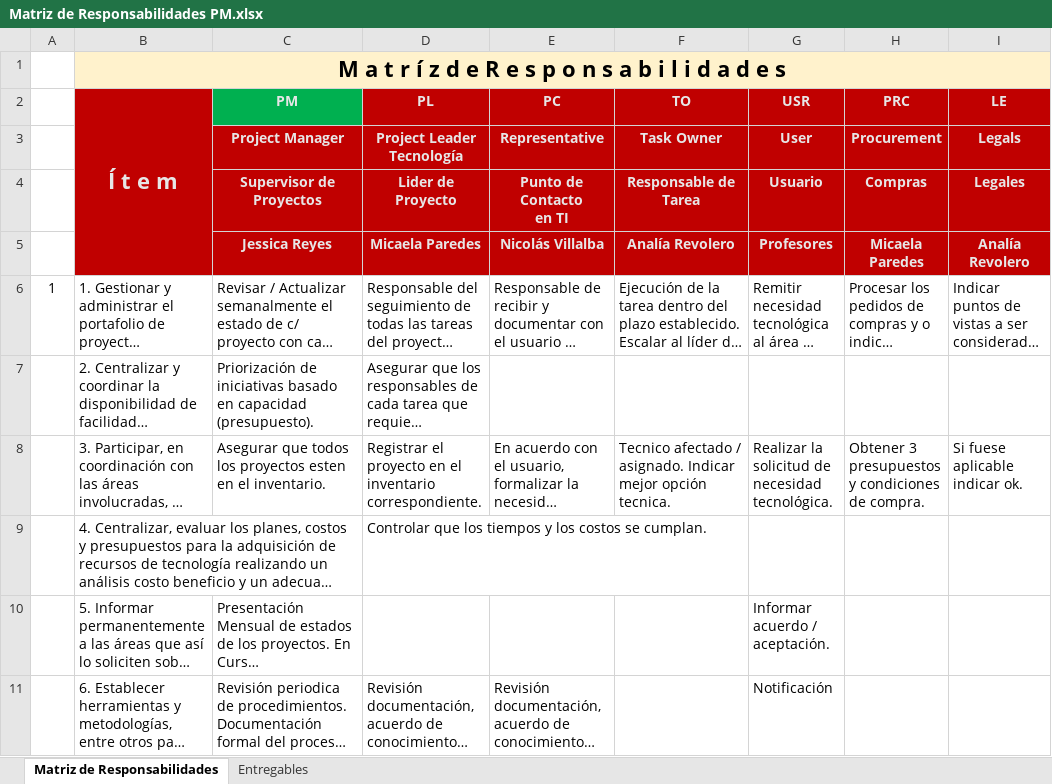
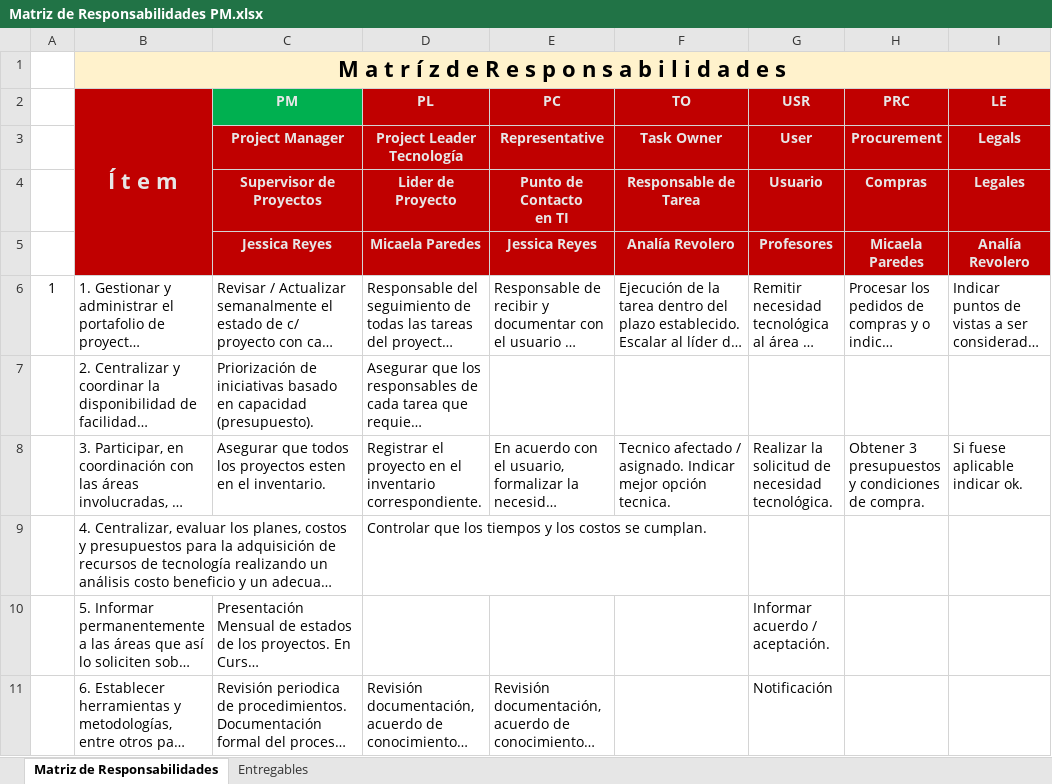
Before and after one commit to nvillalbapy/proyIs2, an Excel workbook: Documentos/Matriz de Responsabilidades PM.xlsx, sheet Matriz de Responsabilidades, drawn as a sheet; only a part is shown; long unchanged cells end in …; values as stored, in another font and other column widths than the file's, no borders; the diff names each change by its address in the sheet, - before the commit and + after, or states it on an @@ line.

Commit message:
Matriz de Responsabilidades - Versión Final

```diff
--- a/Documentos/Matriz de Responsabilidades PM.xlsx (sheet Matriz de Responsabilidades)
+++ b/Documentos/Matriz de Responsabilidades PM.xlsx (sheet Matriz de Responsabilidades)
-E5 (PC): Nicolás Villalba
+E5 (PC): Jessica Reyes
```
